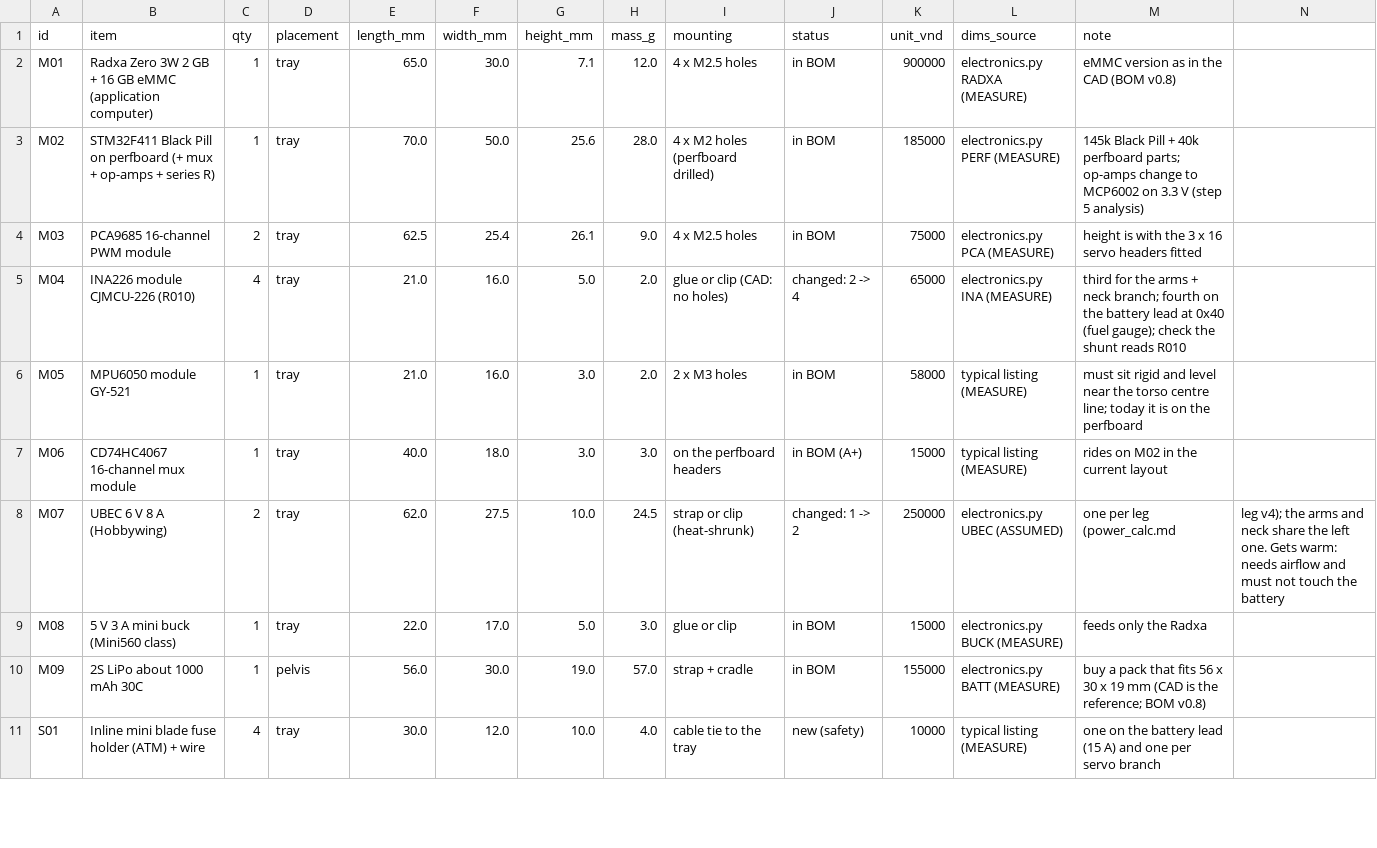
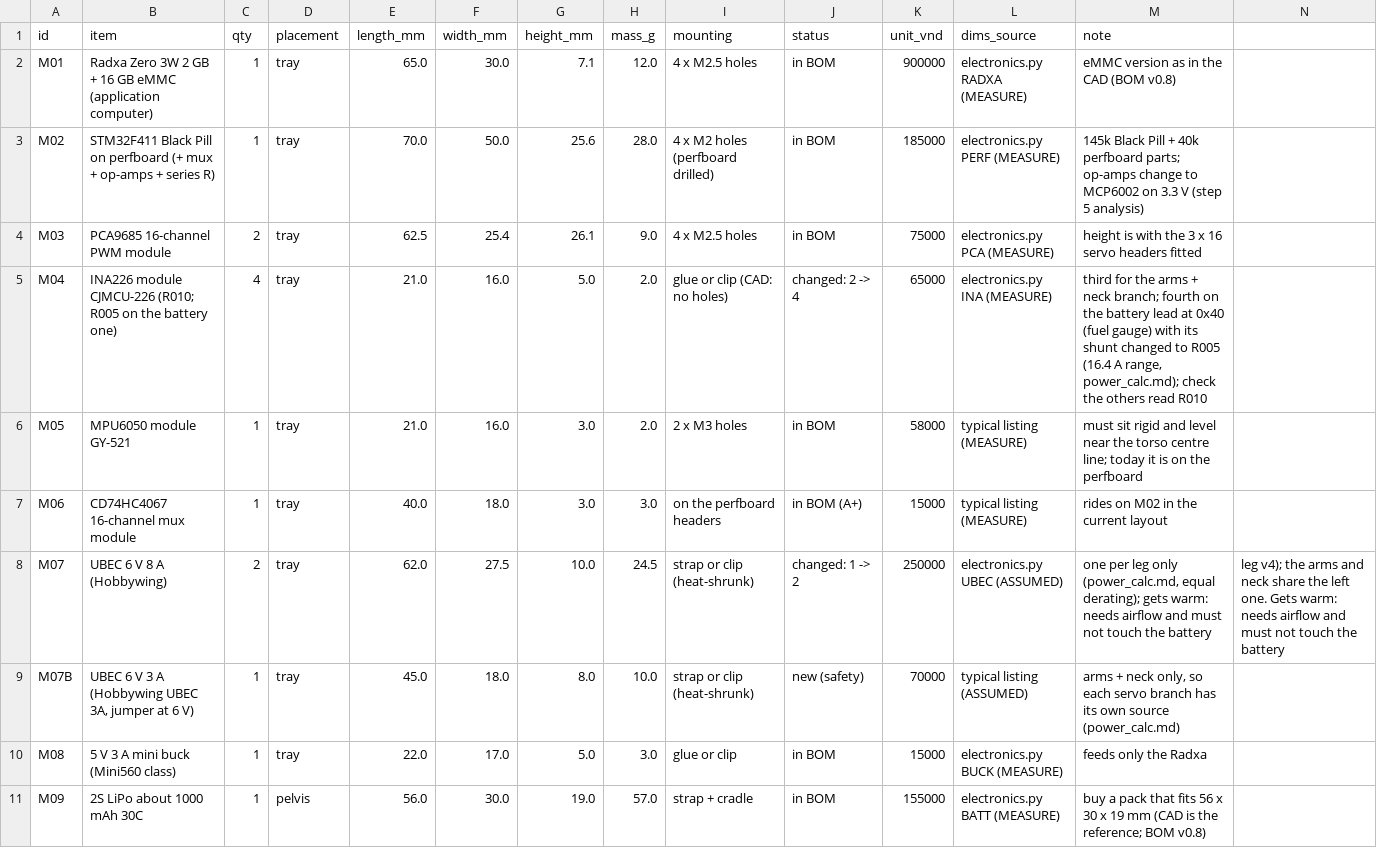
Before and after one commit to nguyenhau442001/Bazan_Humanoid, a CSV file: hardware/electrical/tray/modules.csv, drawn as a sheet; only a part is shown; the shorter side is filled out with more unchanged rows; rows hold the shown columns only; the diff covers the shown part only; the diff names each change by its address in the sheet, - before the commit and + after, or states it on an @@ line.

Commit message:
docs(power): 7.5 A leg fuses, R005 battery shunt and an arm UBEC in the BOM

```diff
--- a/hardware/electrical/tray/modules.csv
+++ b/hardware/electrical/tray/modules.csv
-B5 (item): INA226 module CJMCU-226 (R010)
+B5 (item): INA226 module CJMCU-226 (R010; R005 on the battery one)
-M5 (note): …0x40 (fuel gauge); check the shunt reads R010
+M5 (note): …0x40 (fuel gauge) with its shunt changed to R005 (16.4 A range, power_calc.md); check the others read R010
-M8 (note): …per leg (power_calc.md
+M8 (note): …per leg only (power_calc.md, equal derating); gets warm: needs airflow and must not touch the battery
+row 9: M07B | UBEC 6 V 3 A (Hobbywing UBEC 3A, jumper at 6 V) | 1 | tray | 45.0 | 18.0 | 8.0 | 10.0 | strap or clip (heat-shrunk) | new (safety) | 70000 | typical listing (ASSUMED) | arms + neck only, so each servo branch has its own source (power_calc.md)
```
Also changed, not shown: 2 edited cells elsewhere in this file, 2 other files.
